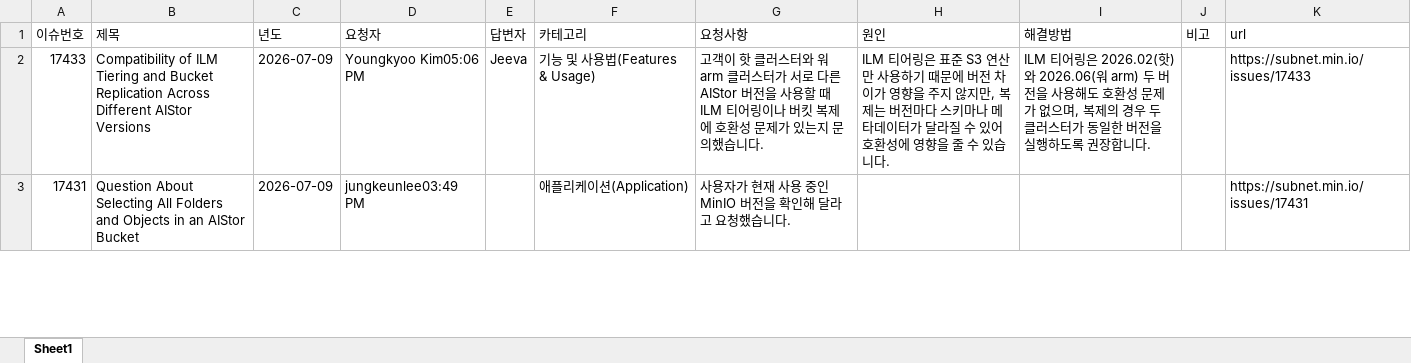
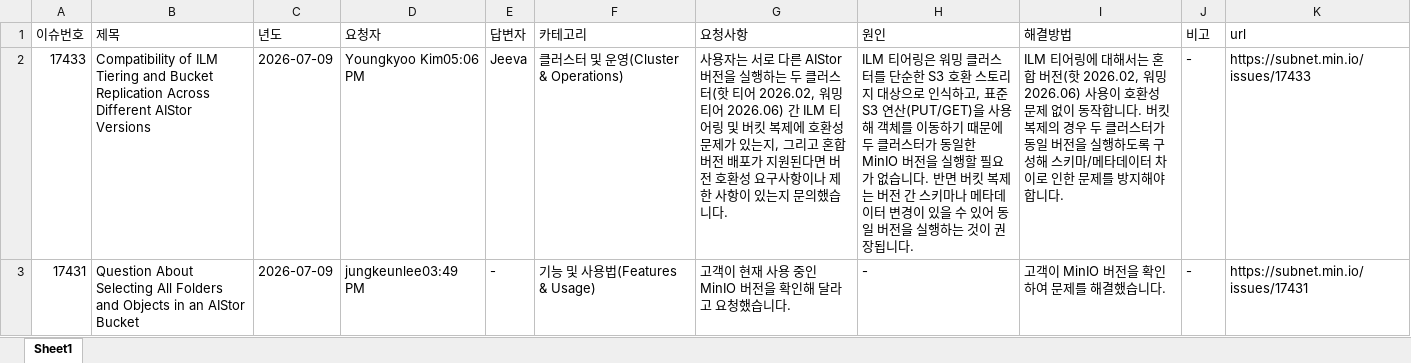
Before and after one commit to mungOps/mungops.github.io, an Excel workbook: subnet_issues.xlsx, sheet Sheet1, drawn as a sheet; only a part is shown; values as stored, in another font and other column widths than the file's, no borders; the diff covers the shown part only; the diff names each change by its address in the sheet, - before the commit and + after, or states it on an @@ line.

Commit message:
Add files via upload

```diff
--- a/subnet_issues.xlsx (sheet Sheet1)
+++ b/subnet_issues.xlsx (sheet Sheet1)
-F2 (카테고리): 기능 및 사용법(Features & Usage)
+F2 (카테고리): 클러스터 및 운영(Cluster & Operations)
-G2 (요청사항): 고객이 핫 클러스터와 워 arm 클러스터가 서로 다른 AIStor 버전을 사용할 때 ILM 티어링이나 버킷 복제에 호환성 문제가 있는지…
+G2 (요청사항): 사용자는 서로 다른 AIStor 버전을 실행하는 두 클러스터(핫 티어 2026.02, 워밍 티어 2026.06) 간 ILM 티어링 및 버킷 복제에 호환성 문제가 있는지, 그리고 혼합 버전 배포가 지원된다면 버전 호환성 요구사항이나 제한 사항이 있는지…
-H2 (원인): …어링은 표준 S3 연산만 사용하기 때문에 버전 차이가 영향을 주지 않지만, 복제는 버전마다 스키마나 메타데이터가 달라질 수 있어 호환성에 영향을 줄 수 있습니다.
+H2 (원인): …어링은 워밍 클러스터를 단순한 S3 호환 스토리지 대상으로 인식하고, 표준 S3 연산(PUT/GET)을 사용해 객체를 이동하기 때문에 두 클러스터가 동일한 MinIO 버전을 실행할 필요가 없습니다. 반면 버킷 복제는 버전 간 스키마나 메타데이터 변경이 있을 수 있어 동일 버전을 실행하는 것이 권장됩니다.
-I2 (해결방법): ILM 티어링은 2026.02(핫)와 2026.06(워 arm) 두 버전을 사용해도 호환성 문제가 없으며, 복제의 경우 두 클러스터가 동일한 버전을 실행하도록 권장합니다.
+I2 (해결방법): ILM 티어링에 대해서는 혼합 버전(핫 2026.02, 워밍 2026.06) 사용이 호환성 문제 없이 동작합니다. 버킷 복제의 경우 두 클러스터가 동일 버전을 실행하도록 구성해 스키마/메타데이터 차이로 인한 문제를 방지해야 합니다.
-J2:J3 (비고): (empty)
+J2:J3 (비고): -
-E3 (답변자): (empty)
+E3 (답변자): -
-F3 (카테고리): 애플리케이션(Application)
+F3 (카테고리): 기능 및 사용법(Features & Usage)
-G3 (요청사항): 사용자가 현재 사용 중인 MinIO 버전을 확인해 달라고 요청했습니다.
+G3 (요청사항): 고객이 현재 사용 중인 MinIO 버전을 확인해 달라고 요청했습니다.
-H3 (원인): (empty)
+H3 (원인): -
-I3 (해결방법): (empty)
+I3 (해결방법): 고객이 MinIO 버전을 확인하여 문제를 해결했습니다.
```
Also changed, not shown: 489 edited cells elsewhere in this sheet.
